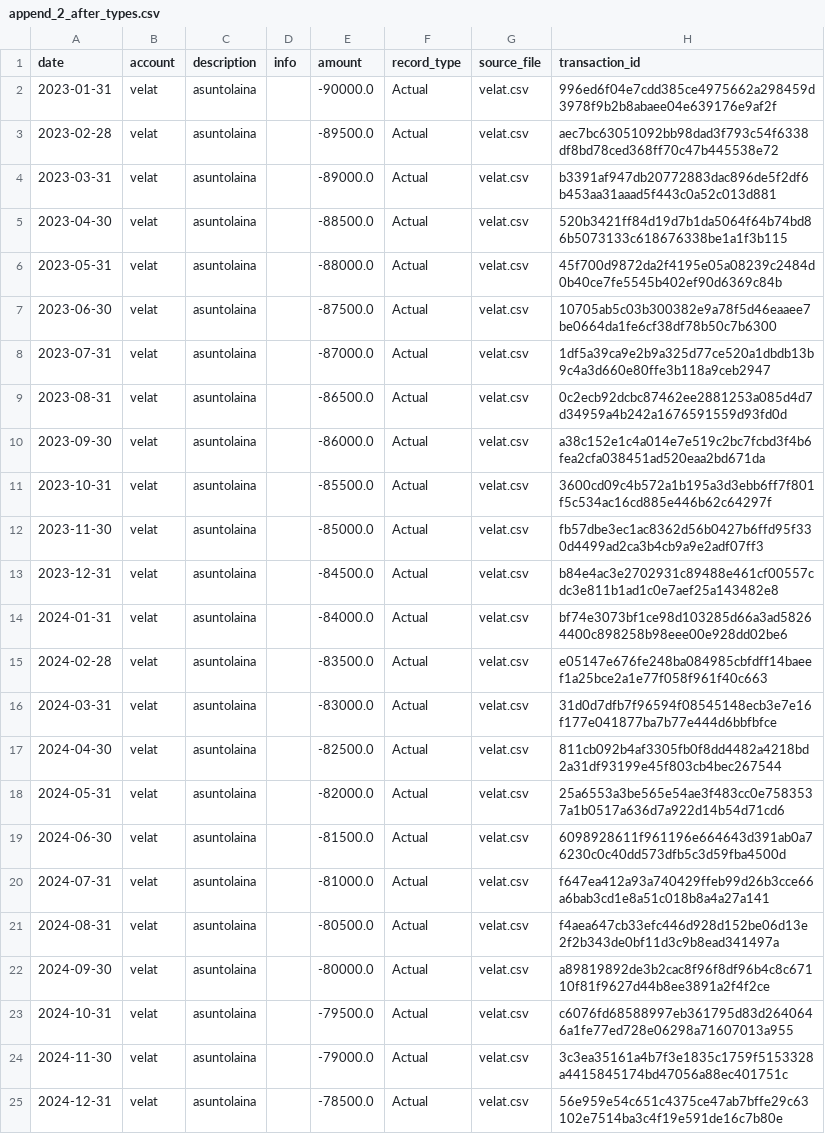
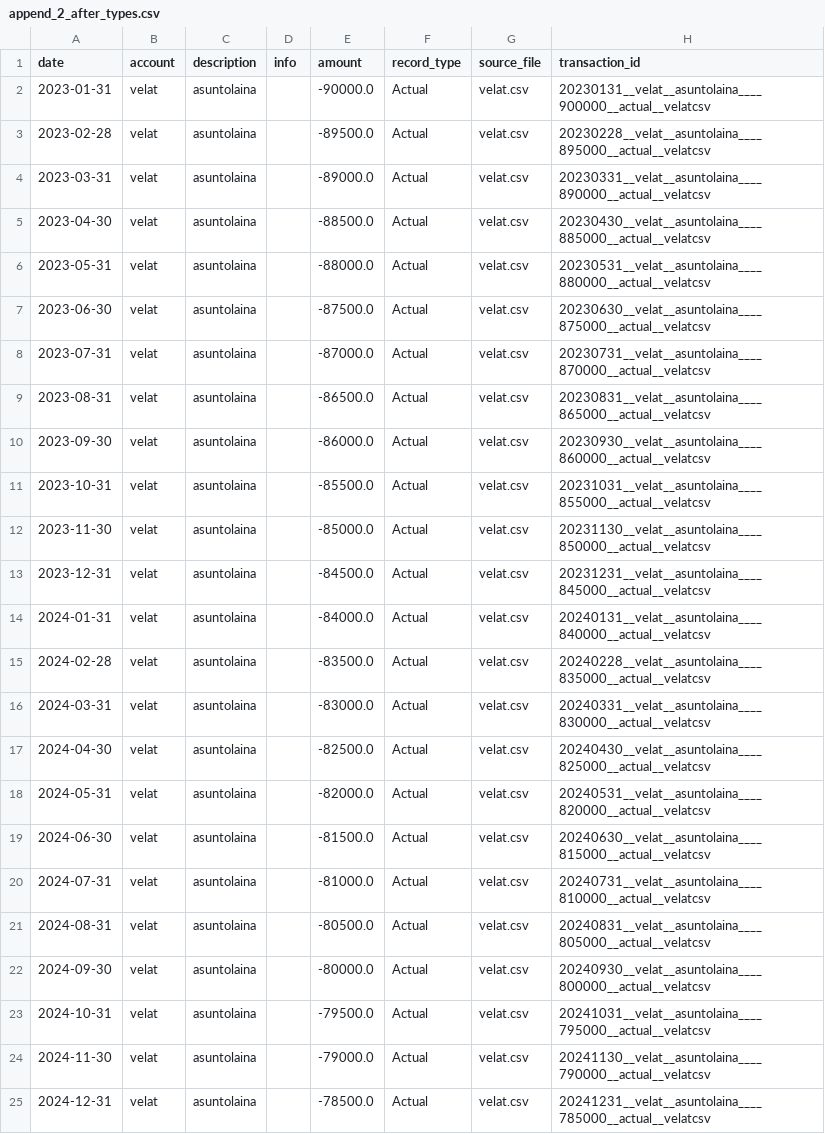
Before and after one commit to mkkvkmn/fire, a CSV file: data/intermediate/debug/append_2_after_types.csv, drawn as a sheet.

```diff
--- a/data/intermediate/debug/append_2_after_types.csv
+++ b/data/intermediate/debug/append_2_after_types.csv
@@ -1,25 +1,25 @@
 date,account,description,info,amount,record_type,source_file,transaction_id
-2023-01-31,velat,asuntolaina,,-90000.0,Actual,velat.csv,996ed6f04e7cdd385ce4975662a298459d3978f9b2b8abaee04e639176e9af2f
-2023-02-28,velat,asuntolaina,,-89500.0,Actual,velat.csv,aec7bc63051092bb98dad3f793c54f6338df8bd78ced368ff70c47b445538e72
-2023-03-31,velat,asuntolaina,,-89000.0,Actual,velat.csv,b3391af947db20772883dac896de5f2df6b453aa31aaad5f443c0a52c013d881
-2023-04-30,velat,asuntolaina,,-88500.0,Actual,velat.csv,520b3421ff84d19d7b1da5064f64b74bd86b5073133c618676338be1a1f3b115
-2023-05-31,velat,asuntolaina,,-88000.0,Actual,velat.csv,45f700d9872da2f4195e05a08239c2484d0b40ce7fe5545b402ef90d6369c84b
-2023-06-30,velat,asuntolaina,,-87500.0,Actual,velat.csv,10705ab5c03b300382e9a78f5d46eaaee7be0664da1fe6cf38df78b50c7b6300
-2023-07-31,velat,asuntolaina,,-87000.0,Actual,velat.csv,1df5a39ca9e2b9a325d77ce520a1dbdb13b9c4a3d660e80ffe3b118a9ceb2947
-2023-08-31,velat,asuntolaina,,-86500.0,Actual,velat.csv,0c2ecb92dcbc87462ee2881253a085d4d7d34959a4b242a1676591559d93fd0d
-2023-09-30,velat,asuntolaina,,-86000.0,Actual,velat.csv,a38c152e1c4a014e7e519c2bc7fcbd3f4b6fea2cfa038451ad520eaa2bd671da
-2023-10-31,velat,asuntolaina,,-85500.0,Actual,velat.csv,3600cd09c4b572a1b195a3d3ebb6ff7f801f5c534ac16cd885e446b62c64297f
-2023-11-30,velat,asuntolaina,,-85000.0,Actual,velat.csv,fb57dbe3ec1ac8362d56b0427b6ffd95f330d4499ad2ca3b4cb9a9e2adf07ff3
-2023-12-31,velat,asuntolaina,,-84500.0,Actual,velat.csv,b84e4ac3e2702931c89488e461cf00557cdc3e811b1ad1c0e7aef25a143482e8
-2024-01-31,velat,asuntolaina,,-84000.0,Actual,velat.csv,bf74e3073bf1ce98d103285d66a3ad58264400c898258b98eee00e928dd02be6
-2024-02-28,velat,asuntolaina,,-83500.0,Actual,velat.csv,e05147e676fe248ba084985cbfdff14baeef1a25bce2a1e77f058f961f40c663
-2024-03-31,velat,asuntolaina,,-83000.0,Actual,velat.csv,31d0d7dfb7f96594f08545148ecb3e7e16f177e041877ba7b77e444d6bbfbfce
-2024-04-30,velat,asuntolaina,,-82500.0,Actual,velat.csv,811cb092b4af3305fb0f8dd4482a4218bd2a31df93199e45f803cb4bec267544
-2024-05-31,velat,asuntolaina,,-82000.0,Actual,velat.csv,25a6553a3be565e54ae3f483cc0e7583537a1b0517a636d7a922d14b54d71cd6
-2024-06-30,velat,asuntolaina,,-81500.0,Actual,velat.csv,6098928611f961196e664643d391ab0a76230c0c40dd573dfb5c3d59fba4500d
-2024-07-31,velat,asuntolaina,,-81000.0,Actual,velat.csv,f647ea412a93a740429ffeb99d26b3cce66a6bab3cd1e8a51c018b8a4a27a141
-2024-08-31,velat,asuntolaina,,-80500.0,Actual,velat.csv,f4aea647cb33efc446d928d152be06d13e2f2b343de0bf11d3c9b8ead341497a
-2024-09-30,velat,asuntolaina,,-80000.0,Actual,velat.csv,a89819892de3b2cac8f96f8df96b4c8c67110f81f9627d44b8ee3891a2f4f2ce
-2024-10-31,velat,asuntolaina,,-79500.0,Actual,velat.csv,c6076fd68588997eb361795d83d2640646a1fe77ed728e06298a71607013a955
-2024-11-30,velat,asuntolaina,,-79000.0,Actual,velat.csv,3c3ea35161a4b7f3e1835c1759f5153328a4415845174bd47056a88ec401751c
-2024-12-31,velat,asuntolaina,,-78500.0,Actual,velat.csv,56e959e54c651c4375ce47ab7bffe29c63102e7514ba3c4f19e591de16c7b80e
+2023-01-31,velat,asuntolaina,,-90000.0,Actual,velat.csv,20230131__velat__asuntolaina____900000__actual__velatcsv
+2023-02-28,velat,asuntolaina,,-89500.0,Actual,velat.csv,20230228__velat__asuntolaina____895000__actual__velatcsv
+2023-03-31,velat,asuntolaina,,-89000.0,Actual,velat.csv,20230331__velat__asuntolaina____890000__actual__velatcsv
+2023-04-30,velat,asuntolaina,,-88500.0,Actual,velat.csv,20230430__velat__asuntolaina____885000__actual__velatcsv
+2023-05-31,velat,asuntolaina,,-88000.0,Actual,velat.csv,20230531__velat__asuntolaina____880000__actual__velatcsv
+2023-06-30,velat,asuntolaina,,-87500.0,Actual,velat.csv,20230630__velat__asuntolaina____875000__actual__velatcsv
+2023-07-31,velat,asuntolaina,,-87000.0,Actual,velat.csv,20230731__velat__asuntolaina____870000__actual__velatcsv
+2023-08-31,velat,asuntolaina,,-86500.0,Actual,velat.csv,20230831__velat__asuntolaina____865000__actual__velatcsv
+2023-09-30,velat,asuntolaina,,-86000.0,Actual,velat.csv,20230930__velat__asuntolaina____860000__actual__velatcsv
+2023-10-31,velat,asuntolaina,,-85500.0,Actual,velat.csv,20231031__velat__asuntolaina____855000__actual__velatcsv
+2023-11-30,velat,asuntolaina,,-85000.0,Actual,velat.csv,20231130__velat__asuntolaina____850000__actual__velatcsv
+2023-12-31,velat,asuntolaina,,-84500.0,Actual,velat.csv,20231231__velat__asuntolaina____845000__actual__velatcsv
+2024-01-31,velat,asuntolaina,,-84000.0,Actual,velat.csv,20240131__velat__asuntolaina____840000__actual__velatcsv
+2024-02-28,velat,asuntolaina,,-83500.0,Actual,velat.csv,20240228__velat__asuntolaina____835000__actual__velatcsv
+2024-03-31,velat,asuntolaina,,-83000.0,Actual,velat.csv,20240331__velat__asuntolaina____830000__actual__velatcsv
+2024-04-30,velat,asuntolaina,,-82500.0,Actual,velat.csv,20240430__velat__asuntolaina____825000__actual__velatcsv
+2024-05-31,velat,asuntolaina,,-82000.0,Actual,velat.csv,20240531__velat__asuntolaina____820000__actual__velatcsv
+2024-06-30,velat,asuntolaina,,-81500.0,Actual,velat.csv,20240630__velat__asuntolaina____815000__actual__velatcsv
+2024-07-31,velat,asuntolaina,,-81000.0,Actual,velat.csv,20240731__velat__asuntolaina____810000__actual__velatcsv
+2024-08-31,velat,asuntolaina,,-80500.0,Actual,velat.csv,20240831__velat__asuntolaina____805000__actual__velatcsv
+2024-09-30,velat,asuntolaina,,-80000.0,Actual,velat.csv,20240930__velat__asuntolaina____800000__actual__velatcsv
+2024-10-31,velat,asuntolaina,,-79500.0,Actual,velat.csv,20241031__velat__asuntolaina____795000__actual__velatcsv
+2024-11-30,velat,asuntolaina,,-79000.0,Actual,velat.csv,20241130__velat__asuntolaina____790000__actual__velatcsv
+2024-12-31,velat,asuntolaina,,-78500.0,Actual,velat.csv,20241231__velat__asuntolaina____785000__actual__velatcsv
```
Also changed, not shown: data/intermediate/1_loaded.csv, data/intermediate/2_categorized.csv, 15 other files.
